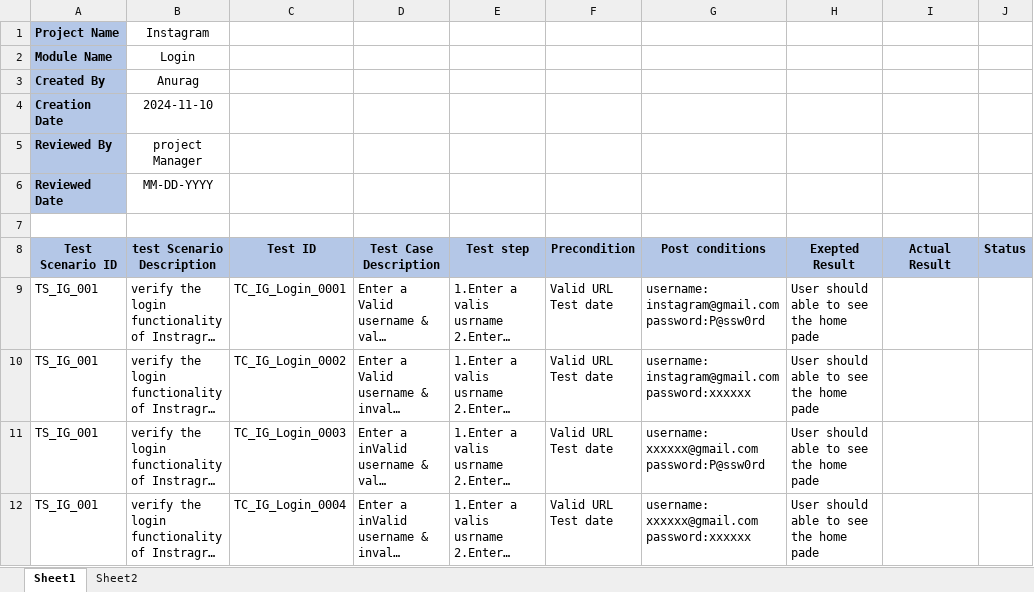
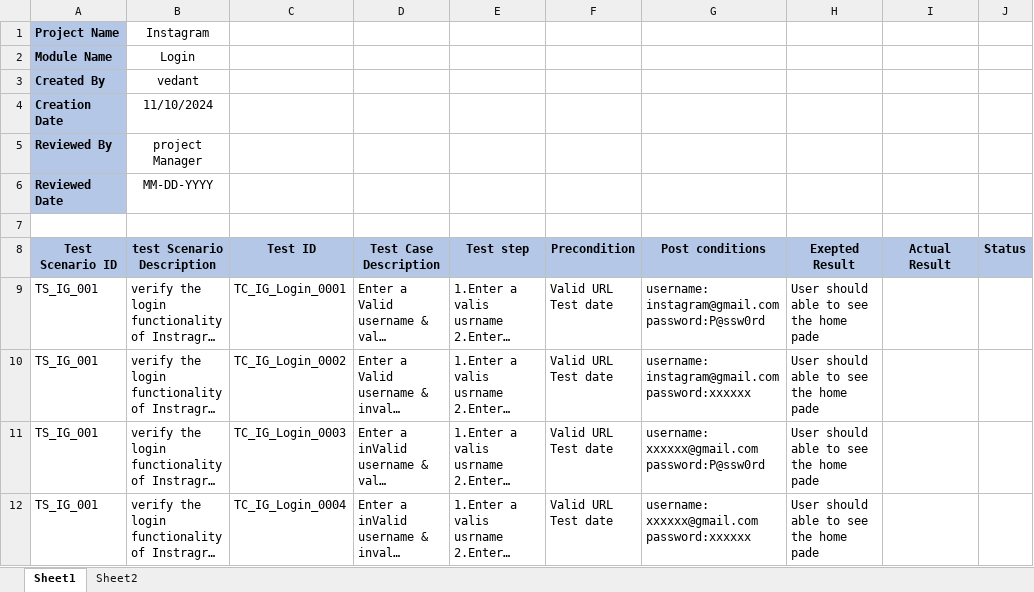
Before and after one commit to vedantgawali/ADPL, an Excel workbook: ss1(1).xlsx, sheet Sheet1, drawn as a sheet; only a part is shown; long unchanged cells end in …; values as stored, in another font and other column widths than the file's, no borders; the diff names each change by its address in the sheet, - before the commit and + after, or states it on an @@ line.

Commit message:
Add files via upload

```diff
--- a/ss1(1).xlsx (sheet Sheet1)
+++ b/ss1(1).xlsx (sheet Sheet1)
-B3 (test Scenario Description): Anurag
+B3 (test Scenario Description): vedant
-B4 (test Scenario Description): 2024-11-10
+B4 (test Scenario Description): 11/10/2024
```
